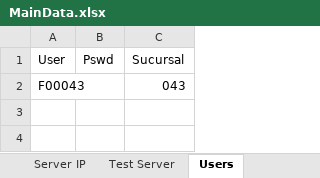
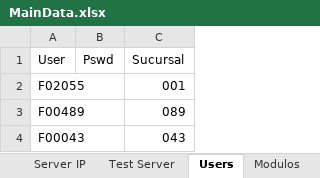
Before and after one commit to BCrediRepo/Crecer, an Excel workbook: Test Data/MainData.xlsx, sheet Users, drawn as a sheet; values as stored, in another font and other column widths than the file's, no borders; the diff names each change by its address in the sheet, - before the commit and + after, or states it on an @@ line.

```diff
--- a/Test Data/MainData.xlsx (sheet Users)
+++ b/Test Data/MainData.xlsx (sheet Users)
+sheet tab: Modulos
+row 2: F02055 |  | 001
+row 3: F00489 |  | 089
```
Also changed, not shown: other sheet tabs, 13 other files.
